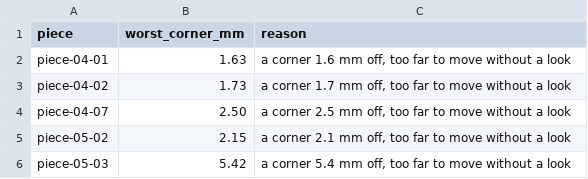
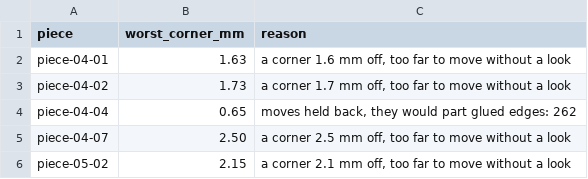
Before and after one commit to tungufoss/cricut-pdf-to-svg, a CSV file: data/bowser/bowser-3d-inspect.csv, drawn as a sheet; only a part is shown; the shorter side is filled out with more unchanged rows; the diff covers the shown part only; the diff names each change by its address in the sheet, - before the commit and + after, or states it on an @@ line.

```diff
--- a/data/bowser/bowser-3d-inspect.csv
+++ b/data/bowser/bowser-3d-inspect.csv
+row 4: piece-04-04 | 0.65 | moves held back, they would part glued edges: 262
```
Also changed, not shown: 9 added rows and 1 edited cell elsewhere in this file, data/bowser/bowser-3d-moves.csv, 1 other file.
